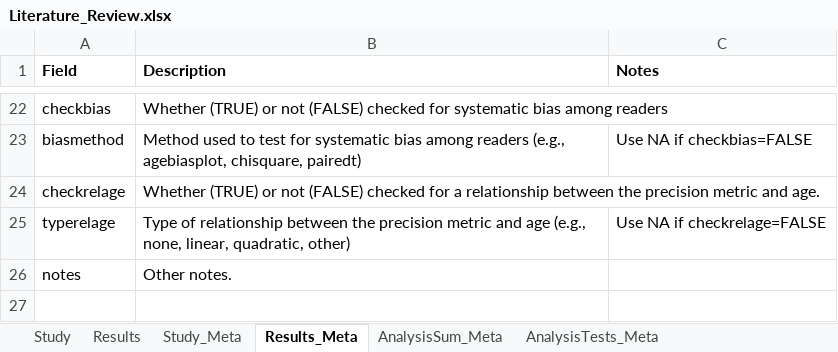
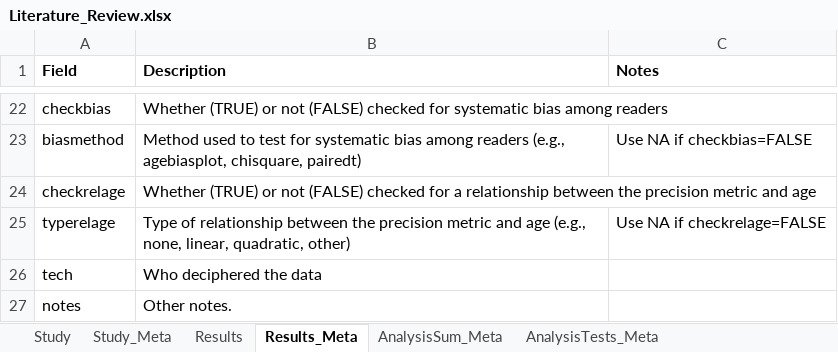
Before and after one commit to droglenc/AgePrecision, an Excel workbook: data/Literature_Review.xlsx, sheet Results_Meta, drawn as a sheet; only a part is shown, gaps mark what is left out; values as stored, in another font and other column widths than the file's, no borders; the diff names each change by its address in the sheet, - before the commit and + after, or states it on an @@ line.

Commit message:
Added tech field to database

```diff
--- a/data/Literature_Review.xlsx (sheet Results_Meta)
+++ b/data/Literature_Review.xlsx (sheet Results_Meta)
@@ sheet tab order changed: Study | Study_Meta | Results | Results_Meta | AnalysisSum_Meta | AnalysisTests_Meta @@
-B24 (Description): …metric and age.
+B24 (Description): …metric and age
+row 26: tech | Who deciphered the data
```
Also changed, not shown: sheet Results, sheet Study_Meta, sheet Study.
